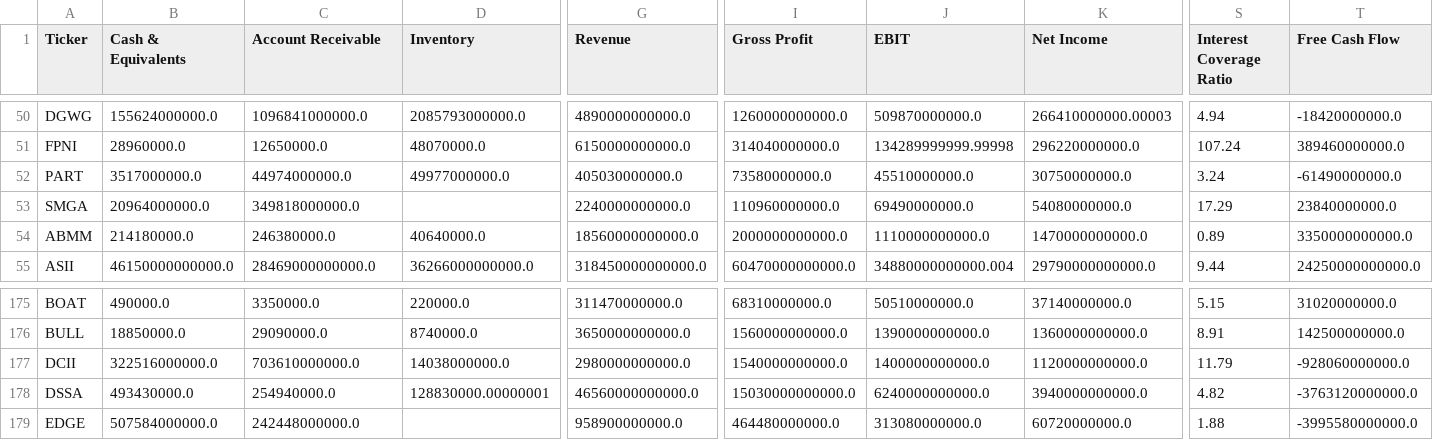
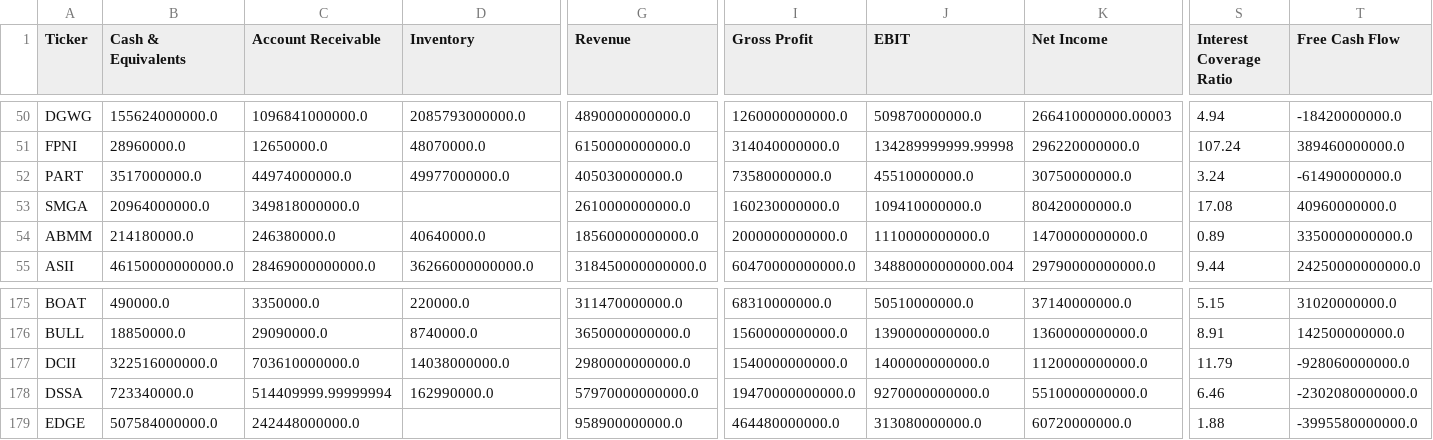
Before and after one commit to dodoreminica/pressure-monitor, a CSV file: Dataset_A_Laporan_Keuangan.csv, drawn as a sheet; only a part is shown, gaps mark what is left out; the diff covers the shown part only; the diff names each change by its address in the sheet, - before the commit and + after, or states it on an @@ line.

```diff
--- a/Dataset_A_Laporan_Keuangan.csv
+++ b/Dataset_A_Laporan_Keuangan.csv
-G53 (Revenue): 2240000000000.0
+G53 (Revenue): 2610000000000.0
-I53 (Gross Profit): 110960000000.0
+I53 (Gross Profit): 160230000000.0
-J53 (EBIT): 69490000000.0
+J53 (EBIT): 109410000000.0
-K53 (Net Income): 54080000000.0
+K53 (Net Income): 80420000000.0
-S53 (Interest Coverage Ratio): 17.29
+S53 (Interest Coverage Ratio): 17.08
-T53 (Free Cash Flow): 23840000000.0
+T53 (Free Cash Flow): 40960000000.0
-B178 (Cash & Equivalents): 493430000.0
+B178 (Cash & Equivalents): 723340000.0
-C178 (Account Receivable): 254940000.0
+C178 (Account Receivable): 514409999.99999994
-D178 (Inventory): 128830000.00000001
+D178 (Inventory): 162990000.0
-G178 (Revenue): 46560000000000.0
+G178 (Revenue): 57970000000000.0
-I178 (Gross Profit): 15030000000000.0
+I178 (Gross Profit): 19470000000000.0
-J178 (EBIT): 6240000000000.0
+J178 (EBIT): 9270000000000.0
-K178 (Net Income): 3940000000000.0
+K178 (Net Income): 5510000000000.0
-S178 (Interest Coverage Ratio): 4.82
+S178 (Interest Coverage Ratio): 6.46
-T178 (Free Cash Flow): -3763120000000.0
+T178 (Free Cash Flow): -2302080000000.0
```
Also changed, not shown: 10 edited cells elsewhere in this file, Dataset_B_Harga_Wajar.csv, Dataset_C_Risk_Scoring.csv, 2 other files.
